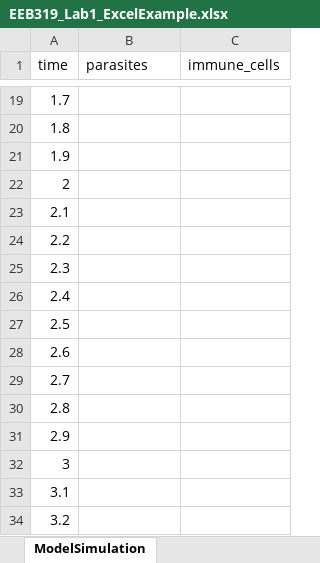
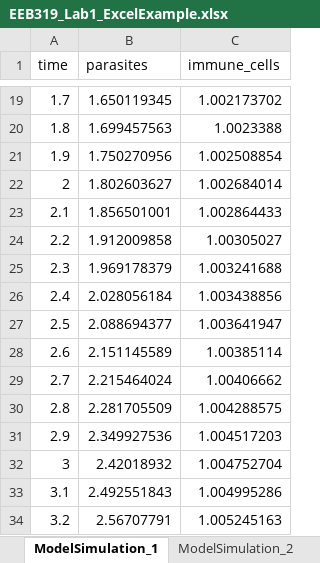
Before and after one commit to MadelineJC/EEB319_PopulationEcology_2022, an Excel workbook: EEB319_Lab1_ExcelExample.xlsx, sheet ModelSimulation_1, drawn as a sheet; only a part is shown, gaps mark what is left out; values as stored, in another font and other column widths than the file's, no borders; the diff covers the shown part only; the diff names each change by its address in the sheet, - before the commit and + after, or states it on an @@ line.

```diff
--- a/EEB319_Lab1_ExcelExample.xlsx (sheet ModelSimulation_1)
+++ b/EEB319_Lab1_ExcelExample.xlsx (sheet ModelSimulation_1)
-sheet tab: ModelSimulation
+sheet tab: ModelSimulation_1
+sheet tab: ModelSimulation_2
-B19 (parasites): (empty)
+B19 (parasites): 1.650119345
-C19 (immune_cells): (empty)
+C19 (immune_cells): 1.002173702
-B20 (parasites): (empty)
+B20 (parasites): 1.699457563
-C20 (immune_cells): (empty)
+C20 (immune_cells): 1.0023388
-B21 (parasites): (empty)
+B21 (parasites): 1.750270956
-C21 (immune_cells): (empty)
+C21 (immune_cells): 1.002508854
-B22 (parasites): (empty)
+B22 (parasites): 1.802603627
-C22 (immune_cells): (empty)
+C22 (immune_cells): 1.002684014
-B23 (parasites): (empty)
+B23 (parasites): 1.856501001
-C23 (immune_cells): (empty)
+C23 (immune_cells): 1.002864433
-B24 (parasites): (empty)
+B24 (parasites): 1.912009858
-C24 (immune_cells): (empty)
+C24 (immune_cells): 1.00305027
-B25 (parasites): (empty)
+B25 (parasites): 1.969178379
-C25 (immune_cells): (empty)
+C25 (immune_cells): 1.003241688
-B26 (parasites): (empty)
+B26 (parasites): 2.028056184
-C26 (immune_cells): (empty)
+C26 (immune_cells): 1.003438856
-B27 (parasites): (empty)
+B27 (parasites): 2.088694377
-C27 (immune_cells): (empty)
+C27 (immune_cells): 1.003641947
-B28 (parasites): (empty)
+B28 (parasites): 2.151145589
-C28 (immune_cells): (empty)
+C28 (immune_cells): 1.00385114
-B29 (parasites): (empty)
+B29 (parasites): 2.215464024
-C29 (immune_cells): (empty)
+C29 (immune_cells): 1.00406662
-B30 (parasites): (empty)
+B30 (parasites): 2.281705509
-C30 (immune_cells): (empty)
+C30 (immune_cells): 1.004288575
-B31 (parasites): (empty)
+B31 (parasites): 2.349927536
-C31 (immune_cells): (empty)
+C31 (immune_cells): 1.004517203
-B32 (parasites): (empty)
+B32 (parasites): 2.42018932
-C32 (immune_cells): (empty)
+C32 (immune_cells): 1.004752704
-B33 (parasites): (empty)
+B33 (parasites): 2.492551843
-C33 (immune_cells): (empty)
+C33 (immune_cells): 1.004995286
-B34 (parasites): (empty)
+B34 (parasites): 2.56707791
-C34 (immune_cells): (empty)
+C34 (immune_cells): 1.005245163
```
Also changed, not shown: 968 edited cells elsewhere in this sheet, sheet ModelDescription, other sheet tabs, 4 other files.
